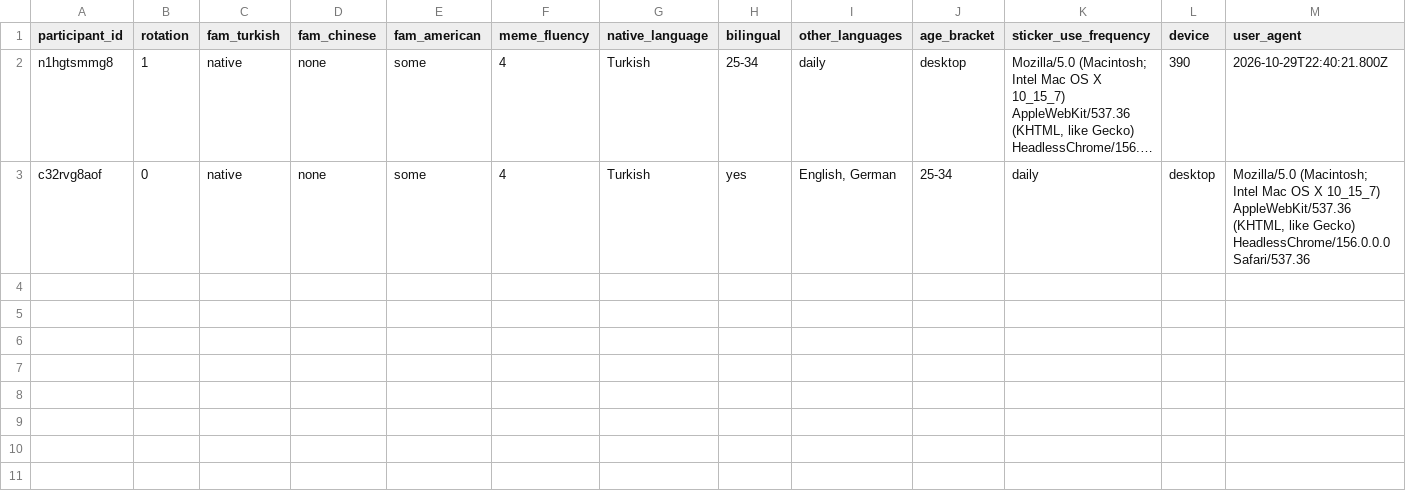
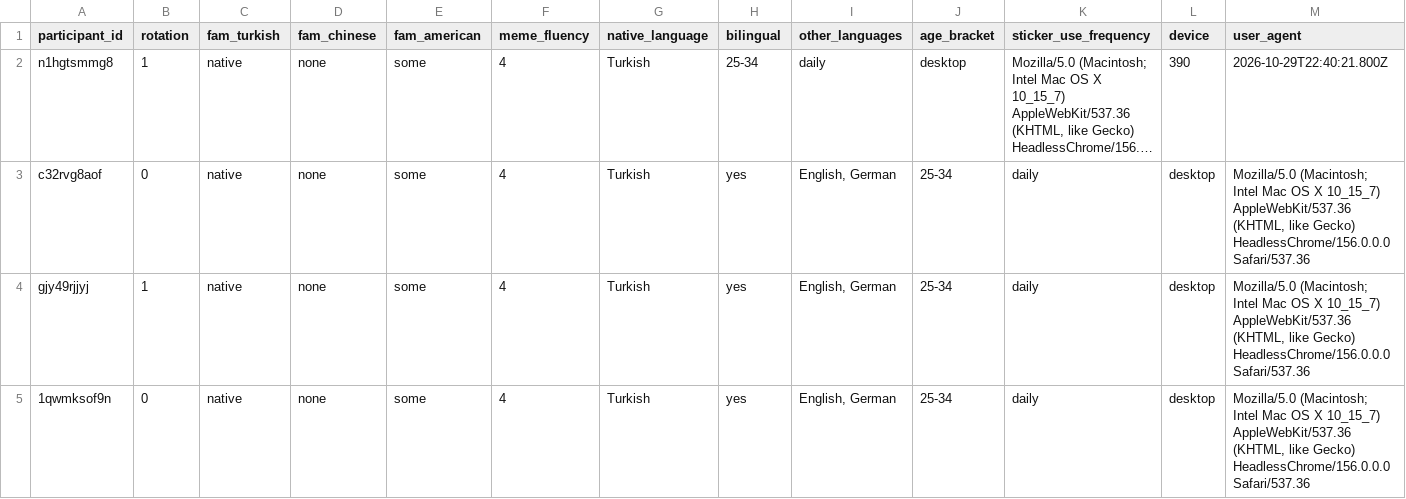
Before and after one commit to burakdon/sticker-comms, a CSV file: data/raw/participants.csv, drawn as a sheet; only a part is shown; long unchanged cells end in …; rows hold the shown columns only; the diff names each change by its address in the sheet, - before the commit and + after, or states it on an @@ line.

```diff
--- a/data/raw/participants.csv
+++ b/data/raw/participants.csv
+row 4: gjy49rjjyj | 1 | native | none | some | 4 | Turkish | yes | English, German | 25-34 | daily | desktop | Mozilla/5.0 (Macintosh; Intel Mac OS X 10_15_7) AppleWebKit/537.36 (KHTML, like Gecko) HeadlessChrome/156.0.0.0 Safari/537.36
+row 5: 1qwmksof9n | 0 | native | none | some | 4 | Turkish | yes | English, German | 25-34 | daily | desktop | Mozilla/5.0 (Macintosh; Intel Mac OS X 10_15_7) AppleWebKit/537.36 (KHTML, like Gecko) HeadlessChrome/156.0.0.0 Safari/537.36
```
Also changed, not shown: data/raw/freetext.csv, data/raw/starts.csv, 8 other files.
